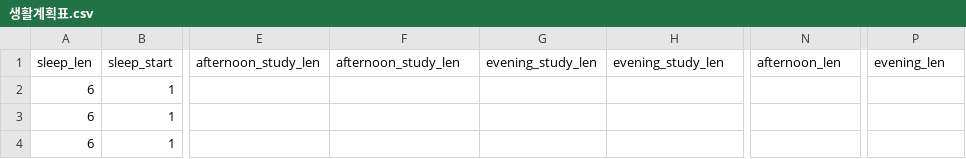
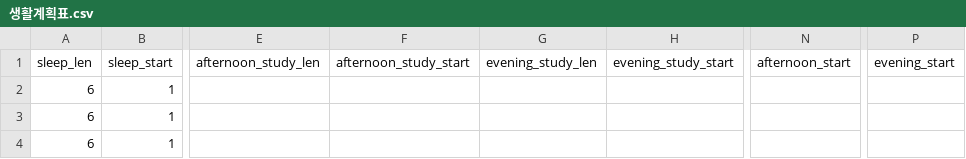
Before and after one commit to wonchan9181/python_database_csv, a CSV file: 생활계획표.csv, drawn as a sheet; only a part is shown, gaps mark what is left out; the diff names each change by its address in the sheet, - before the commit and + after, or states it on an @@ line.

Commit message:
Add files via upload

```diff
--- a/생활계획표.csv
+++ b/생활계획표.csv
-F1: afternoon_study_len
+F1: afternoon_study_start
-H1: evening_study_len
+H1: evening_study_start
-N1: afternoon_len
+N1: afternoon_start
-P1: evening_len
+P1: evening_start
```
